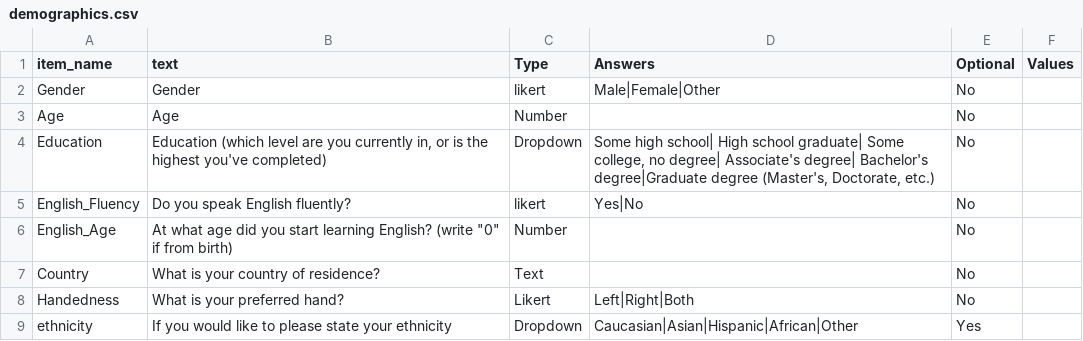
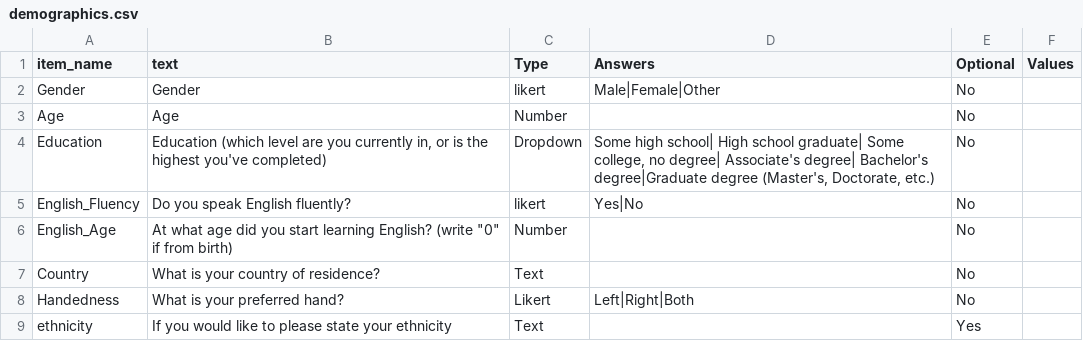
Before and after one commit to some-open-solutions/collector-dev, a CSV file: web/kitten/Default/DefaultSurveys/demographics.csv, drawn as a sheet.

Commit message:
changing demographics to have ethnicity as an open question rather than dropdown

```diff
--- a/web/kitten/Default/DefaultSurveys/demographics.csv
+++ b/web/kitten/Default/DefaultSurveys/demographics.csv
@@ -8,2 +8,2 @@ Country,What is your country of residence?,Text,,No,
 Handedness,What is your preferred hand?,Likert,Left|Right|Both,No,
-ethnicity,If you would like to please state your ethnicity,Dropdown,Caucasian|Asian|Hispanic|African|Other,Yes,
+ethnicity,If you would like to please state your ethnicity,Text,,Yes,
```
